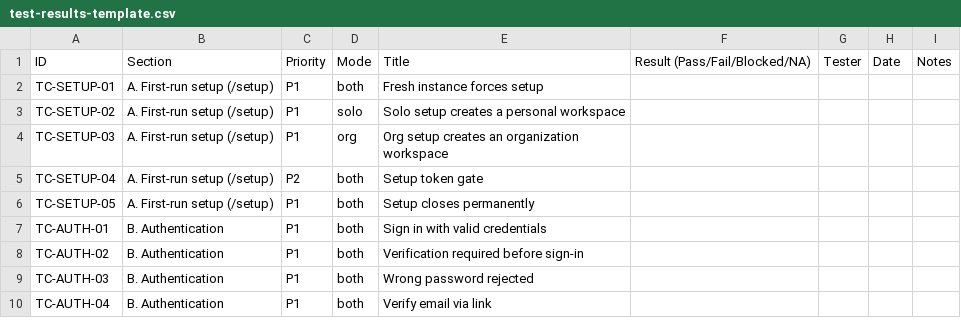
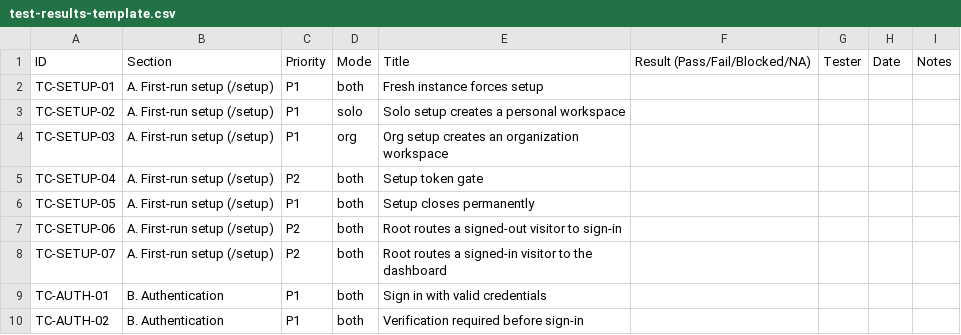
Before and after one commit to hamedafarag/bragbit, a CSV file: docs/test-results-template.csv, drawn as a sheet; only a part is shown; the shorter side is filled out with more unchanged rows; the diff names each change by its address in the sheet, - before the commit and + after, or states it on an @@ line.

```diff
--- a/docs/test-results-template.csv
+++ b/docs/test-results-template.csv
+row 7: TC-SETUP-06 | A. First-run setup (/setup) | P2 | both | Root routes a signed-out visitor to sign-in
+row 8: TC-SETUP-07 | A. First-run setup (/setup) | P2 | both | Root routes a signed-in visitor to the dashboard
```
Also changed, not shown: 2 other files.
